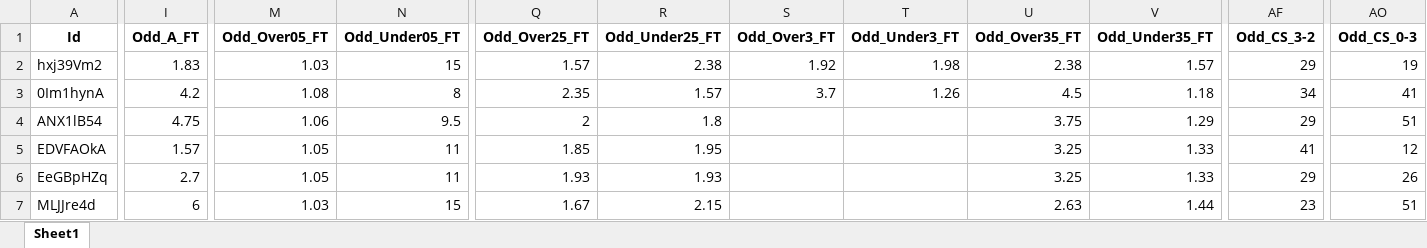
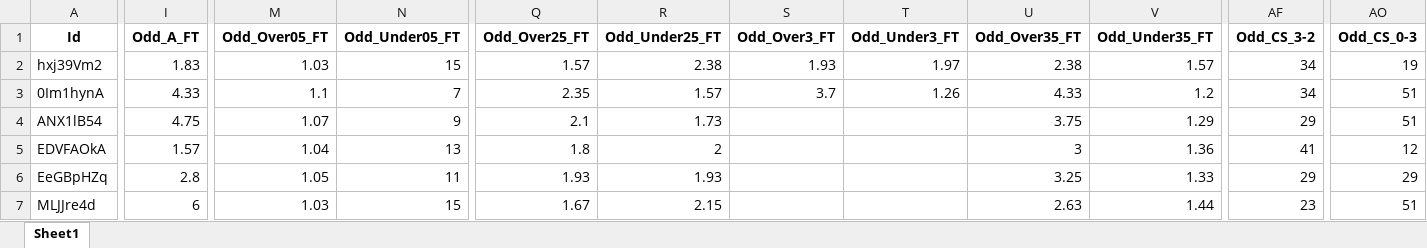
Before and after one commit to mtprado88/jogos_full, an Excel workbook: Jogos_da_Semana_FlashScore_2025-02-19.xlsx, sheet Sheet1, drawn as a sheet; only a part is shown, gaps mark what is left out; values as stored, in another font and other column widths than the file's, no borders; the diff covers the shown part only; the diff names each change by its address in the sheet, - before the commit and + after, or states it on an @@ line.

Commit message:
Atualizando o arquivo XLSX

```diff
--- a/Jogos_da_Semana_FlashScore_2025-02-19.xlsx (sheet Sheet1)
+++ b/Jogos_da_Semana_FlashScore_2025-02-19.xlsx (sheet Sheet1)
-S2 (Odd_Over3_FT): 1.92
+S2 (Odd_Over3_FT): 1.93
-T2 (Odd_Under3_FT): 1.98
+T2 (Odd_Under3_FT): 1.97
-AF2 (Odd_CS_3-2): 29
+AF2 (Odd_CS_3-2): 34
-I3 (Odd_A_FT): 4.2
+I3 (Odd_A_FT): 4.33
-M3 (Odd_Over05_FT): 1.08
+M3 (Odd_Over05_FT): 1.1
-N3 (Odd_Under05_FT): 8
+N3 (Odd_Under05_FT): 7
-U3 (Odd_Over35_FT): 4.5
+U3 (Odd_Over35_FT): 4.33
-V3 (Odd_Under35_FT): 1.18
+V3 (Odd_Under35_FT): 1.2
-AO3 (Odd_CS_0-3): 41
+AO3 (Odd_CS_0-3): 51
-M4 (Odd_Over05_FT): 1.06
+M4 (Odd_Over05_FT): 1.07
-N4 (Odd_Under05_FT): 9.5
+N4 (Odd_Under05_FT): 9
-Q4 (Odd_Over25_FT): 2
+Q4 (Odd_Over25_FT): 2.1
-R4 (Odd_Under25_FT): 1.8
+R4 (Odd_Under25_FT): 1.73
-M5 (Odd_Over05_FT): 1.05
+M5 (Odd_Over05_FT): 1.04
-N5 (Odd_Under05_FT): 11
+N5 (Odd_Under05_FT): 13
-Q5 (Odd_Over25_FT): 1.85
+Q5 (Odd_Over25_FT): 1.8
-R5 (Odd_Under25_FT): 1.95
+R5 (Odd_Under25_FT): 2
-U5 (Odd_Over35_FT): 3.25
+U5 (Odd_Over35_FT): 3
-V5 (Odd_Under35_FT): 1.33
+V5 (Odd_Under35_FT): 1.36
-I6 (Odd_A_FT): 2.7
+I6 (Odd_A_FT): 2.8
-AO6 (Odd_CS_0-3): 26
+AO6 (Odd_CS_0-3): 29
```
Also changed, not shown: 12 edited cells elsewhere in this sheet.
